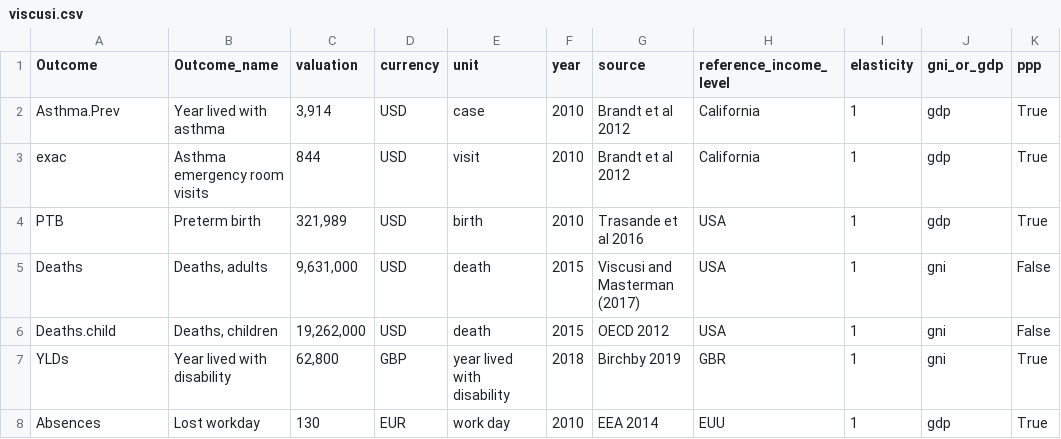
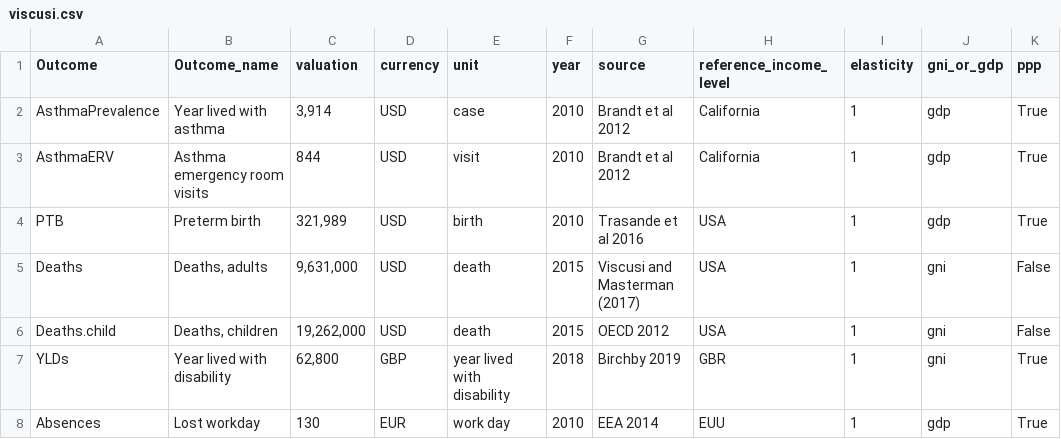
Before and after one commit to energyandcleanair/creahia, a CSV file: inst/extdata/valuations/viscusi.csv, drawn as a sheet.

```diff
--- a/inst/extdata/valuations/viscusi.csv
+++ b/inst/extdata/valuations/viscusi.csv
@@ -1,4 +1,4 @@
 Outcome,Outcome_name,valuation,currency,unit,year,source,reference_income_level,elasticity,gni_or_gdp,ppp
-Asthma.Prev,Year lived with asthma,"3,914",USD,case,2010,Brandt et al 2012,California,1,gdp,True
-exac,Asthma emergency room visits,844,USD,visit,2010,Brandt et al 2012,California,1,gdp,True
+AsthmaPrevalence,Year lived with asthma,"3,914",USD,case,2010,Brandt et al 2012,California,1,gdp,True
+AsthmaERV,Asthma emergency room visits,844,USD,visit,2010,Brandt et al 2012,California,1,gdp,True
 PTB,Preterm birth,"321,989",USD,birth,2010,Trasande et al 2016,USA,1,gdp,True
```
Also changed, not shown: data/epi_update/CRFs.csv, inst/extdata/CRFs.csv, 11 other files.
